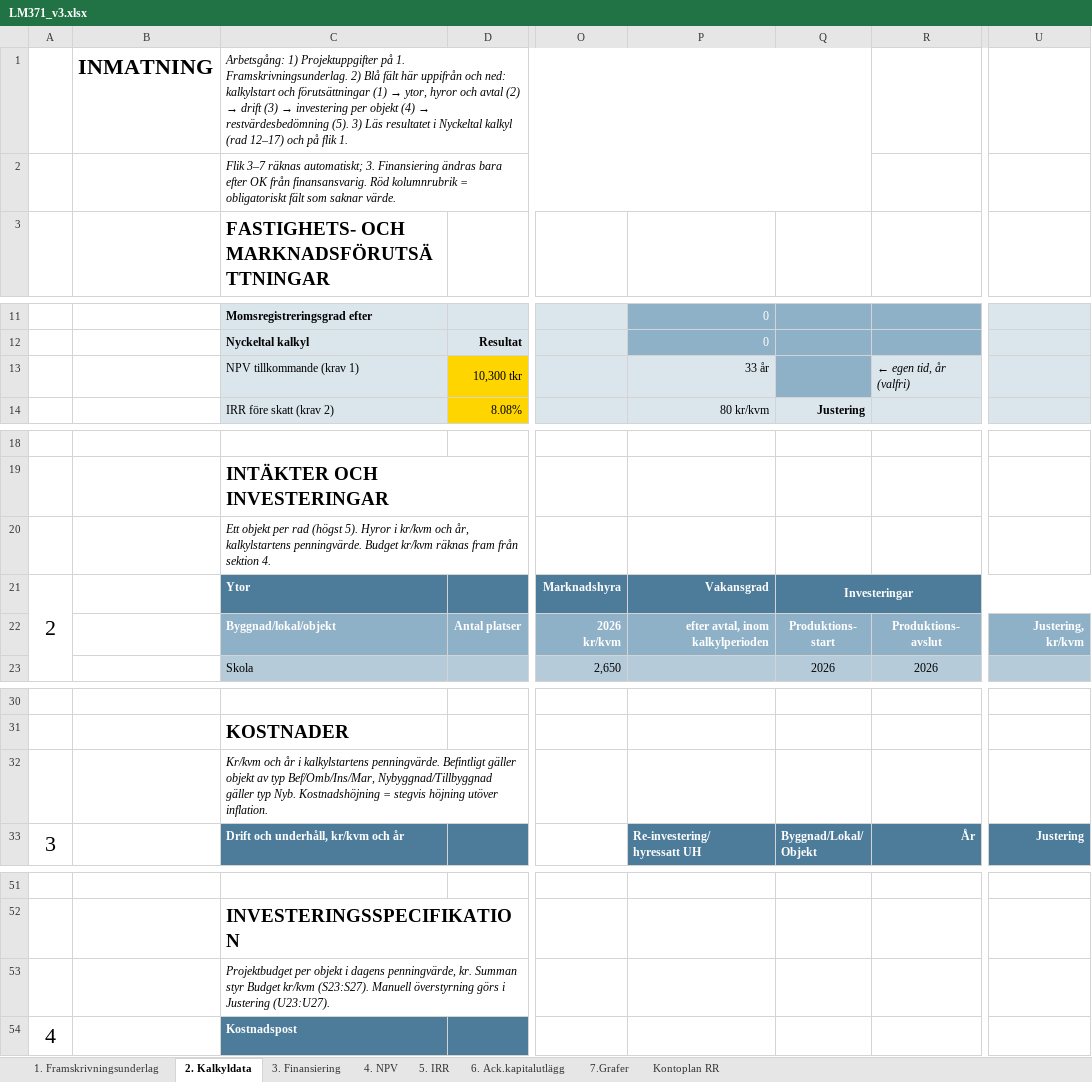
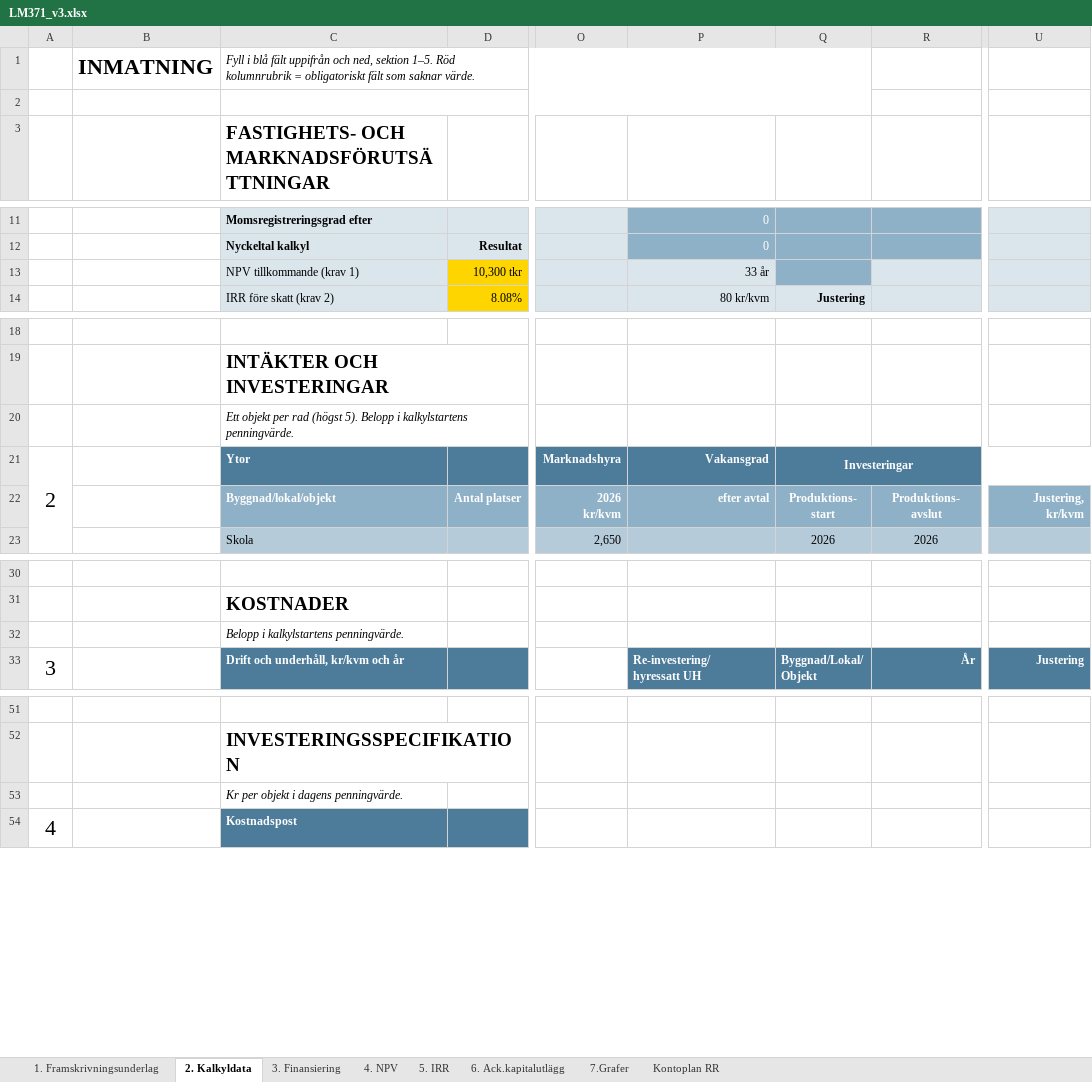
Before and after one commit to jockemedw/investeringskalkyl, an Excel workbook: build/lm371/LM371_v3.xlsx, sheet 2. Kalkyldata, drawn as a sheet; only a part is shown, gaps mark what is left out; values as stored, in another font and other column widths than the file's, no borders; conditional formats not drawn; 1 other sheet too large or unreadable and not compared; ↵ is a line break in a cell; the diff covers the shown part only; the diff names each change by its address in the sheet, - before the commit and + after, or states it on an @@ line.

```diff
--- a/build/lm371/LM371_v3.xlsx (sheet 2. Kalkyldata)
+++ b/build/lm371/LM371_v3.xlsx (sheet 2. Kalkyldata)
@@ C1: Arbetsgång: 1) Projektuppgifter på 1. Framskrivningsunderlag. 2) Blå fält här uppifrån och ned: kalkylstart och förutsättningar (1) → ytor, hyror och avtal (2) → drift (3) → investering per objekt (4) → restvärdesbedömning (5). 3) Läs resultatet i Nyckeltal kalkyl (rad 12–17) och på flik 1. → Fyll i blå fält uppifrån och ned, sektion 1–5. Röd kolumnrubrik = obligatoriskt fält som saknar värde. @@
-C2: Flik 3–7 räknas automatiskt; 3. Finansiering ändras bara efter OK från finansansvarig. Röd kolumnrubrik = obligatoriskt fält som saknar värde.
+C2: (empty)
-R13: ← egen tid, år (valfri)
+R13: (empty)
-C20: …(högst 5). Hyror i kr/kvm och år, kalkylstartens penningvärde. Budget kr/kvm räknas fram från sektion 4.
+C20: …(högst 5). Belopp i kalkylstartens penningvärde.
-P22: efter avtal, inom kalkylperioden
+P22: efter avtal
-U22: Justering, kr/kvm
+U22: Justering, ↵ kr/kvm
-C32: Kr/kvm och år i kalkylstartens penningvärde. Befintligt gäller objekt av typ Bef/Omb/Ins/Mar, Nybyggnad/Tillbyggnad gäller typ Nyb. Kostnadshöjning = stegvis höjning utöver inflation.
+C32: Belopp i kalkylstartens penningvärde.
-C53: Projektbudget per objekt i dagens penningvärde, kr. Summan styr Budget kr/kvm (S23:S27). Manuell överstyrning görs i Justering (U23:U27).
+C53: Kr per objekt i dagens penningvärde.
```
Also changed, not shown: 1 edited cell elsewhere in this sheet, sheet 3. Finansiering, sheet 4. NPV, sheet 5. IRR, sheet 6. Ack.kapitalutlägg, sheet Kontoplan RR, sheet 1. Framskrivningsunderlag, hidden cells, 9 other files.
